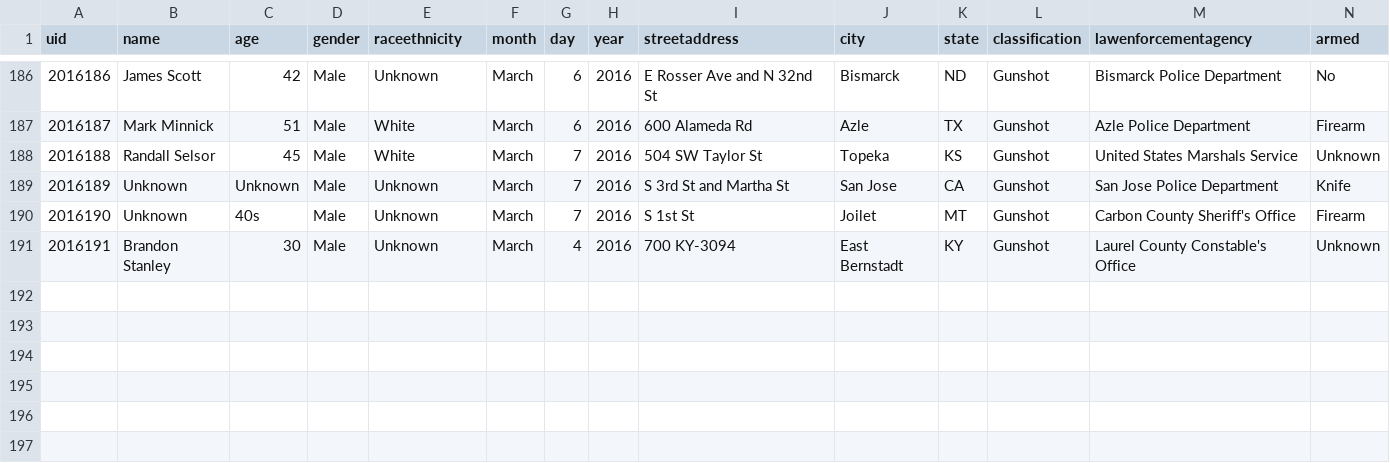
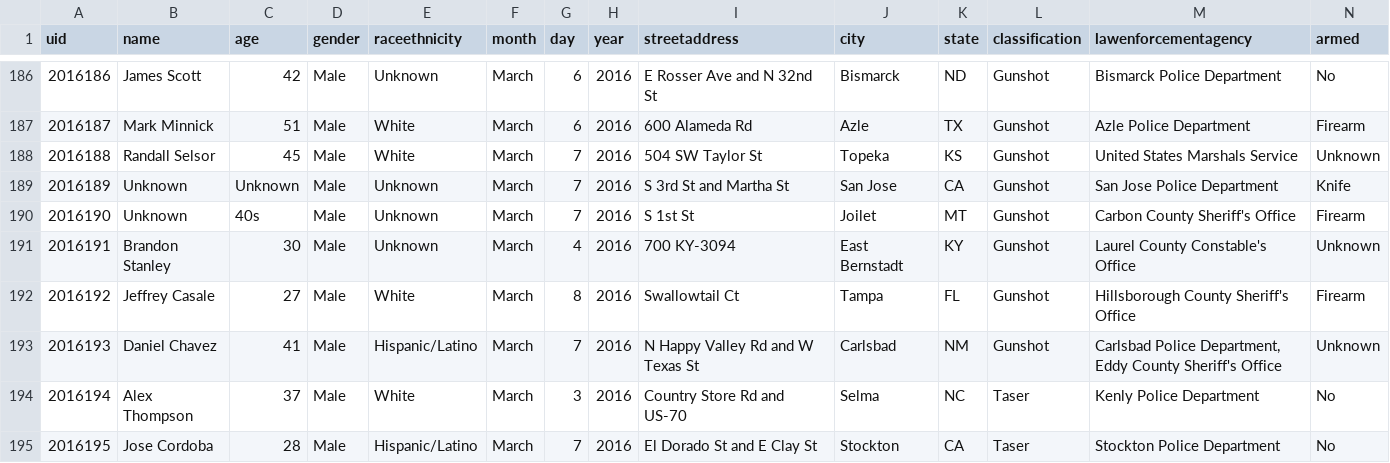
Before and after one commit to tigrevol8888/thecounted, a CSV file: data/the-counted-2016.csv, drawn as a sheet; only a part is shown, gaps mark what is left out; the diff names each change by its address in the sheet, - before the commit and + after, or states it on an @@ line.

Commit message:
Add latest data from the Guardian's "The Counted"
Taken from https://interactive.guim.co.uk/2015/the-counted/thecounted-data.zip, as requested at 2016-03-10 03:20:02. Content length was 211,237 bytes.

ZIP file contained:

  the-counted-2015.csv
    179,696 bytes
    Last modified 2016-03-09 19:43:24
  the-counted-2016.csv
    30,911 bytes
    Last modified 2016-03-09 19:43:24
  README.txt
    280 bytes
    Last modified 2016-03-09 19:43:24

Response headers were:

  content-length:                211237
  via:                           1.1 varnish
  x-cache:                       MISS
  access-control-expose-headers: Date
  x-amz-id-2:                    5IQ4rrPgmLaYm1P97aN1ACtKUYs6QCsp1hOhidThRwN8VFdpGUhMBzysfmRu+oegERF3KKpX8vs=
  accept-ranges:                 bytes
  x-timer:                       S1457580002.223519,VS0,VE212
  server:                        AmazonS3
  last-modified:                 Thu, 10 Mar 2016 02:43:30 GMT
  connection:                    keep-alive
  x-amz-request-id:              01967A4CA59D3B1A
  x-cache-hits:                  0
  etag:                          "028ecb629a4c68cf60baad2fe29a6fe7"
  x-served-by:                   cache-atl6233-ATL
  cache-control:                 max-age=20
  date:                          Thu, 10 Mar 2016 03:20:02 GMT
  access-control-allow-origin:   *
  access-control-allow-headers:  Accept,Authorization,Cache-Control,Content-Type,DNT,If-Modified-Since,Keep-Alive,Origin,User-Agent,X-Mx-ReqToken,X-Requested-With
  content-type:                  application/zip
  age:                           0
  access-control-allow-methods:  GET, POST, PUT, DELETE, OPTIONS

```diff
--- a/data/the-counted-2016.csv
+++ b/data/the-counted-2016.csv
+row 192: 2016192 | Jeffrey Casale | 27 | Male | White | March | 8 | 2016 | Swallowtail Ct | Tampa | FL | Gunshot | Hillsborough County Sheriff's Office | Firearm
+row 193: 2016193 | Daniel Chavez | 41 | Male | Hispanic/Latino | March | 7 | 2016 | N Happy Valley Rd and W Texas St | Carlsbad | NM | Gunshot | Carlsbad Police Department, Eddy County Sheriff's Office | Unknown
+row 194: 2016194 | Alex Thompson | 37 | Male | White | March | 3 | 2016 | Country Store Rd and US-70 | Selma | NC | Taser | Kenly Police Department | No
+row 195: 2016195 | Jose Cordoba | 28 | Male | Hispanic/Latino | March | 7 | 2016 | El Dorado St and E Clay St | Stockton | CA | Taser | Stockton Police Department | No
```
